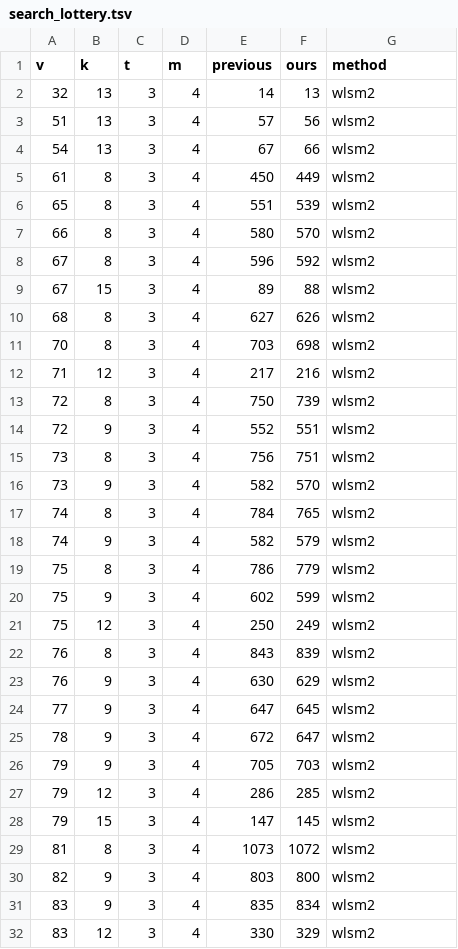
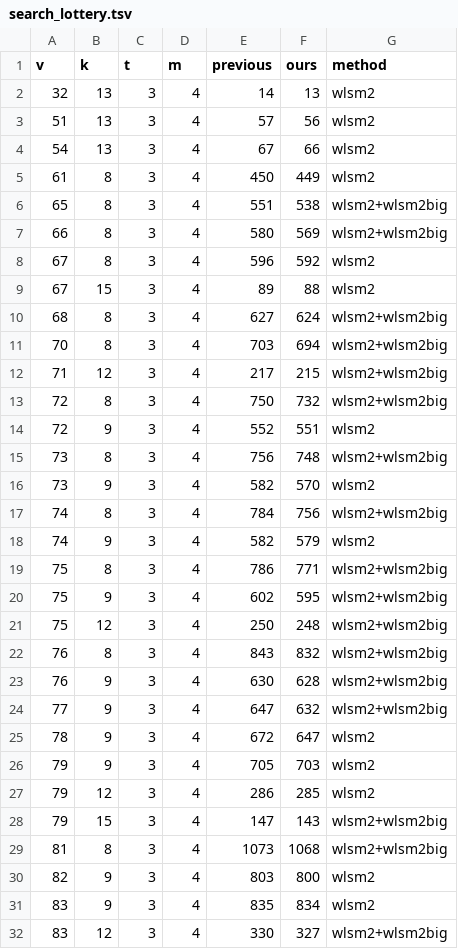
Before and after one commit to WynandVStaden/covering-design-records, a TSV file: data/search_lottery.tsv, drawn as a sheet; only a part is shown; the diff covers the shown part only.

```diff
--- a/data/search_lottery.tsv
+++ b/data/search_lottery.tsv
@@ -5,21 +5,21 @@ v	k	t	m	previous	ours	method
 61	8	3	4	450	449	wlsm2
-65	8	3	4	551	539	wlsm2
-66	8	3	4	580	570	wlsm2
+65	8	3	4	551	538	wlsm2+wlsm2big
+66	8	3	4	580	569	wlsm2+wlsm2big
 67	8	3	4	596	592	wlsm2
 67	15	3	4	89	88	wlsm2
-68	8	3	4	627	626	wlsm2
-70	8	3	4	703	698	wlsm2
-71	12	3	4	217	216	wlsm2
-72	8	3	4	750	739	wlsm2
+68	8	3	4	627	624	wlsm2+wlsm2big
+70	8	3	4	703	694	wlsm2+wlsm2big
+71	12	3	4	217	215	wlsm2+wlsm2big
+72	8	3	4	750	732	wlsm2+wlsm2big
 72	9	3	4	552	551	wlsm2
-73	8	3	4	756	751	wlsm2
+73	8	3	4	756	748	wlsm2+wlsm2big
 73	9	3	4	582	570	wlsm2
-74	8	3	4	784	765	wlsm2
+74	8	3	4	784	756	wlsm2+wlsm2big
 74	9	3	4	582	579	wlsm2
-75	8	3	4	786	779	wlsm2
-75	9	3	4	602	599	wlsm2
-75	12	3	4	250	249	wlsm2
-76	8	3	4	843	839	wlsm2
-76	9	3	4	630	629	wlsm2
-77	9	3	4	647	645	wlsm2
+75	8	3	4	786	771	wlsm2+wlsm2big
+75	9	3	4	602	595	wlsm2+wlsm2big
+75	12	3	4	250	248	wlsm2+wlsm2big
+76	8	3	4	843	832	wlsm2+wlsm2big
+76	9	3	4	630	628	wlsm2+wlsm2big
+77	9	3	4	647	632	wlsm2+wlsm2big
 78	9	3	4	672	647	wlsm2
@@ -27,6 +27,6 @@ v	k	t	m	previous	ours	method
 79	12	3	4	286	285	wlsm2
-79	15	3	4	147	145	wlsm2
-81	8	3	4	1073	1072	wlsm2
+79	15	3	4	147	143	wlsm2+wlsm2big
+81	8	3	4	1073	1068	wlsm2+wlsm2big
 82	9	3	4	803	800	wlsm2
 83	9	3	4	835	834	wlsm2
-83	12	3	4	330	329	wlsm2
+83	12	3	4	330	327	wlsm2+wlsm2big
```
Also changed, not shown: 62 edited cells elsewhere in this file, data/components.tsv, data/derived.tsv, 12 other files.
